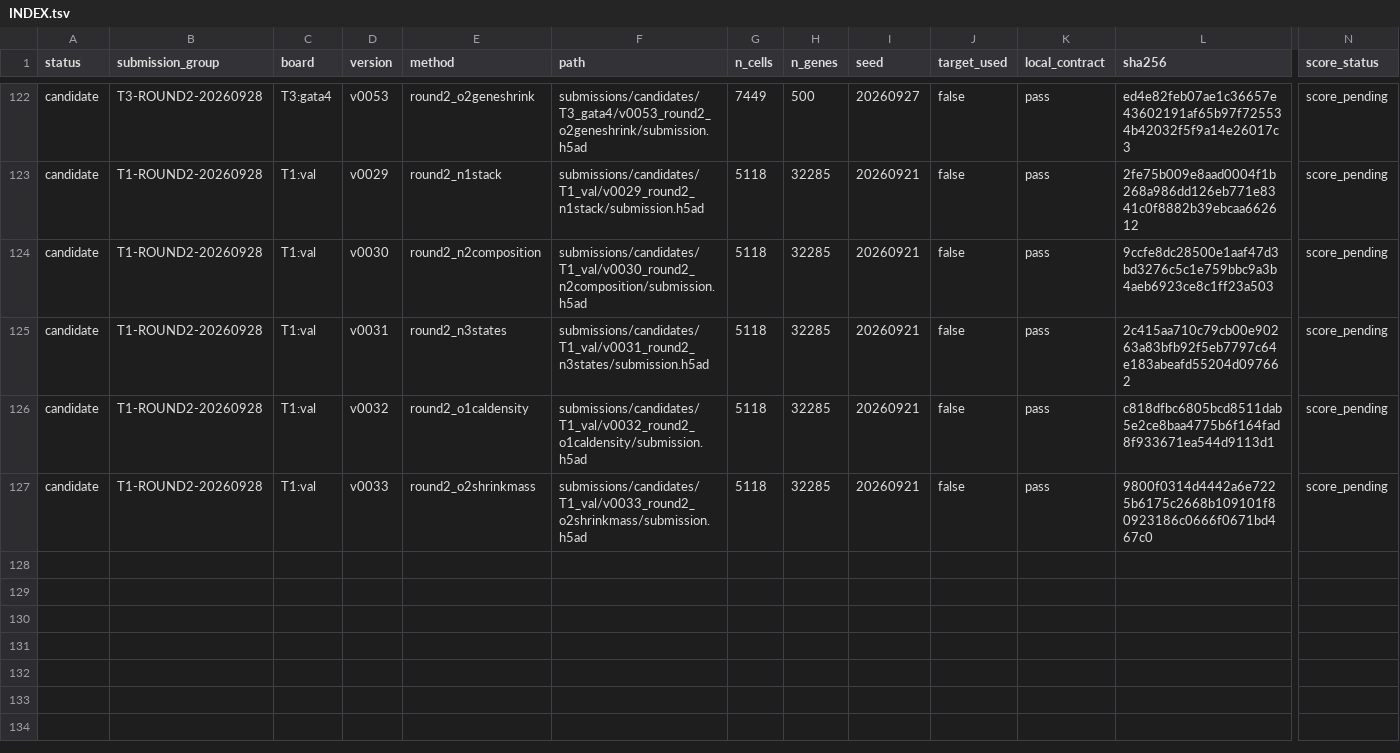
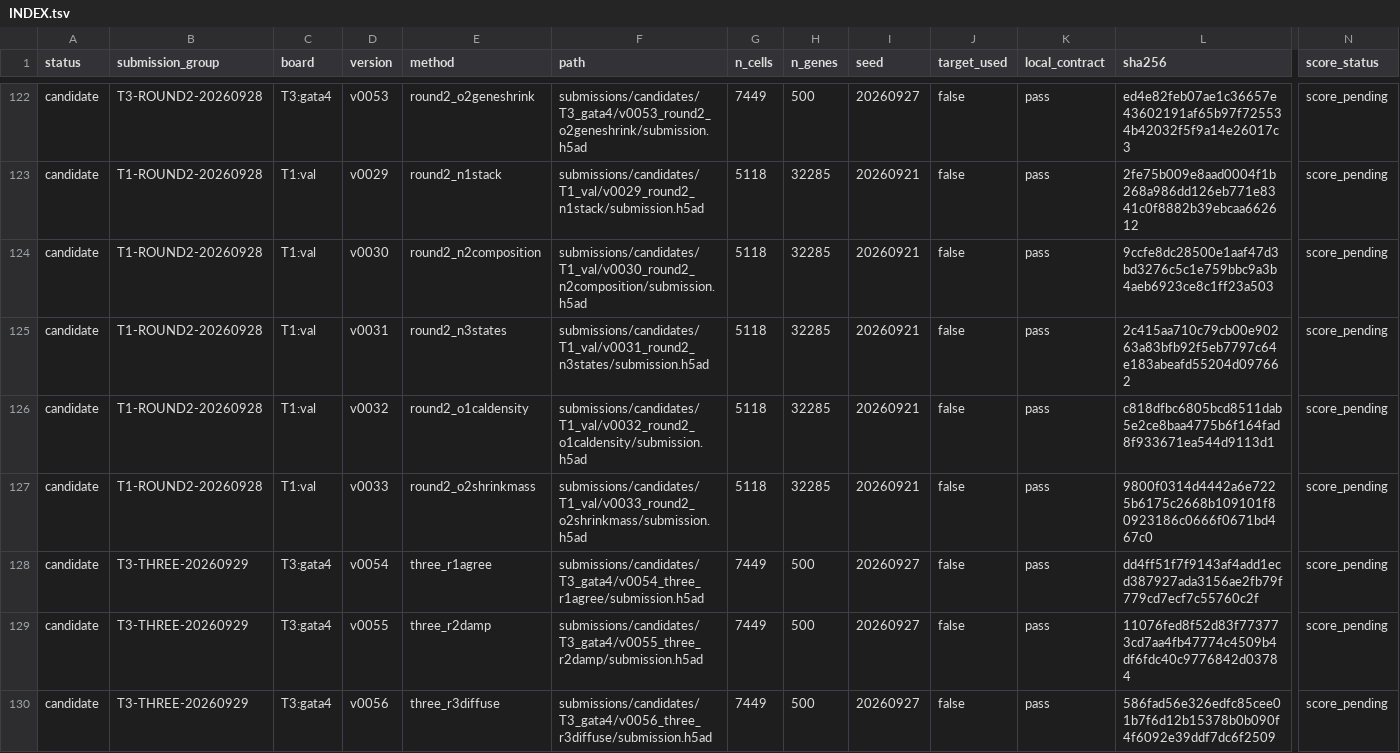
Before and after one commit to FreddieWho/014_virtualEmbryo, a TSV file: submissions/INDEX.tsv, drawn as a sheet; only a part is shown, gaps mark what is left out; rows hold the shown columns only; the diff names each change by its address in the sheet, - before the commit and + after, or states it on an @@ line.

Commit message:
Deliver three validated T3 response-route candidates

```diff
--- a/submissions/INDEX.tsv
+++ b/submissions/INDEX.tsv
+row 128: candidate | T3-THREE-20260929 | T3:gata4 | v0054 | three_r1agree | submissions/candidates/T3_gata4/v0054_three_r1agree/submission.h5ad | 7449 | 500 | 20260927 | false | pass | dd4ff51f7f9143af4add1ecd387927ada3156ae2fb79f779cd7ecf7c55760c2f | score_pending
+row 129: candidate | T3-THREE-20260929 | T3:gata4 | v0055 | three_r2damp | submissions/candidates/T3_gata4/v0055_three_r2damp/submission.h5ad | 7449 | 500 | 20260927 | false | pass | 11076fed8f52d83f773773cd7aa4fb47774c4509b4df6fdc40c9776842d03784 | score_pending
+row 130: candidate | T3-THREE-20260929 | T3:gata4 | v0056 | three_r3diffuse | submissions/candidates/T3_gata4/v0056_three_r3diffuse/submission.h5ad | 7449 | 500 | 20260927 | false | pass | 586fad56e326edfc85cee01b7f6d12b15378b0b090f4f6092e39ddf7dc6f2509 | score_pending
```
Also changed, not shown: reports/LANE_VERDICTS.tsv, 24 other files.
